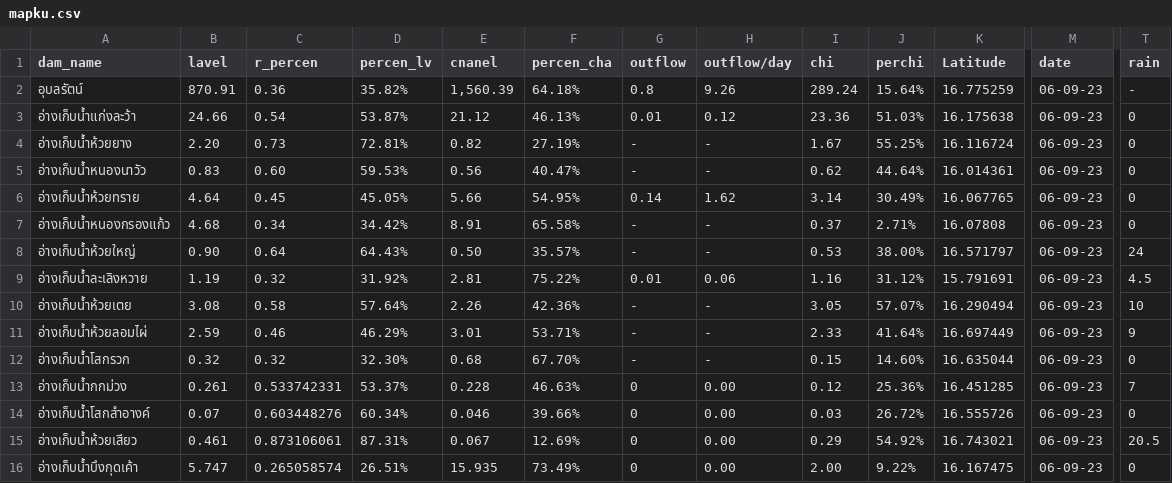
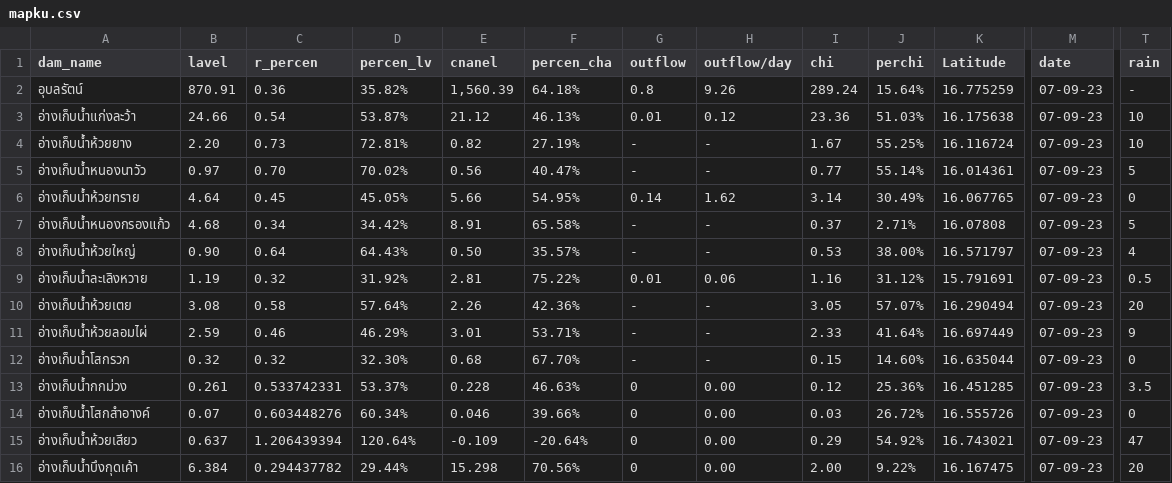
Before and after one commit to janeprapha/janemap, a CSV file: mapku.csv, drawn as a sheet; only a part is shown, gaps mark what is left out; the diff names each change by its address in the sheet, - before the commit and + after, or states it on an @@ line.

Commit message:
Add files via upload

```diff
--- a/mapku.csv
+++ b/mapku.csv
-M2:M16 (date): 06-09-23
+M2:M16 (date): 07-09-23
-T3:T4 (rain): 0
+T3:T4 (rain): 10
-B5 (lavel): 0.83
+B5 (lavel): 0.97
-C5 (r_percen): 0.60
+C5 (r_percen): 0.70
-D5 (percen_lv): 59.53%
+D5 (percen_lv): 70.02%
-I5 (chi): 0.62
+I5 (chi): 0.77
-J5 (perchi): 44.64%
+J5 (perchi): 55.14%
-T5 (rain): 0
+T5 (rain): 5
-T7 (rain): 0
+T7 (rain): 5
-T8 (rain): 24
+T8 (rain): 4
-T9 (rain): 4.5
+T9 (rain): 0.5
-T10 (rain): 10
+T10 (rain): 20
-T13 (rain): 7
+T13 (rain): 3.5
-B15 (lavel): 0.461
+B15 (lavel): 0.637
-C15 (r_percen): 0.873106061
+C15 (r_percen): 1.206439394
-D15 (percen_lv): 87.31%
+D15 (percen_lv): 120.64%
-E15 (cnanel): 0.067
+E15 (cnanel): -0.109
-F15 (percen_cha): 12.69%
+F15 (percen_cha): -20.64%
-T15 (rain): 20.5
+T15 (rain): 47
-B16 (lavel): 5.747
+B16 (lavel): 6.384
-C16 (r_percen): 0.265058574
+C16 (r_percen): 0.294437782
-D16 (percen_lv): 26.51%
+D16 (percen_lv): 29.44%
-E16 (cnanel): 15.935
+E16 (cnanel): 15.298
-F16 (percen_cha): 73.49%
+F16 (percen_cha): 70.56%
-T16 (rain): 0
+T16 (rain): 20
```
